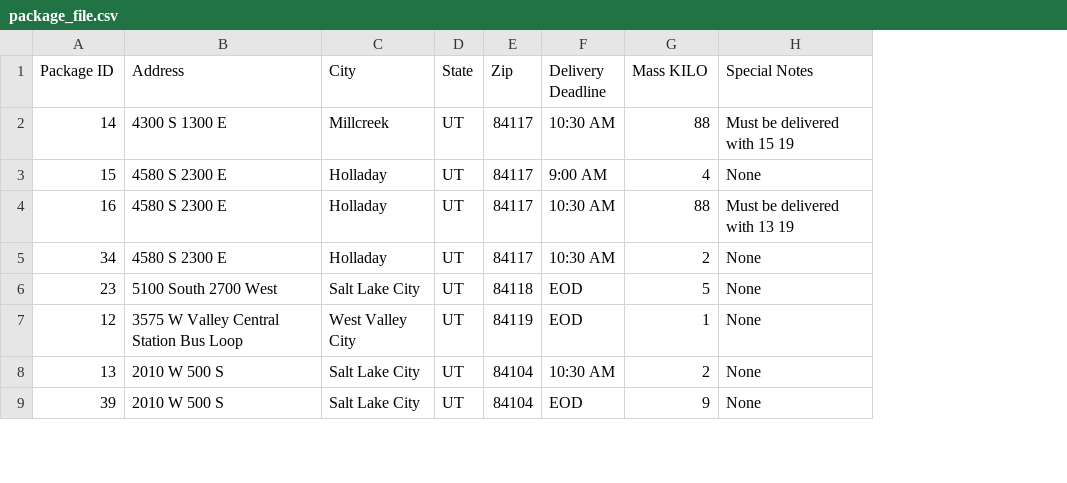
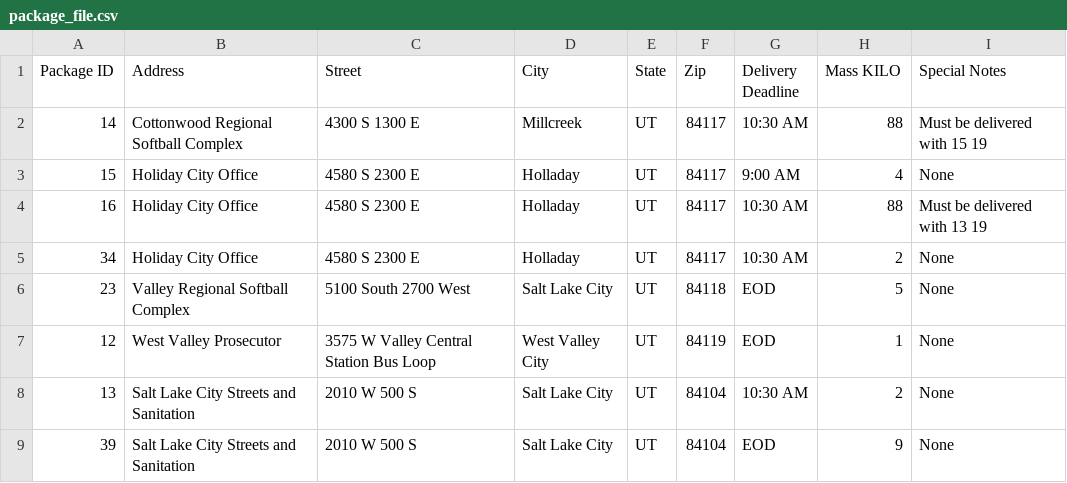
Before and after one commit to wnharper/vehicleroutingapp, a CSV file: package_file.csv, drawn as a sheet; only a part is shown; addresses are those after the commit; the diff names each change by its address in the sheet, - before the commit and + after, or states it on an @@ line.

```diff
--- a/package_file.csv
+++ b/package_file.csv
+column B (Address), rows 2-9: Cottonwood Regional Softball Complex | Holiday City Office | Holiday City Office | Holiday City Office | Valley Regional Softball Complex | West Valley Prosecutor | Salt Lake City Streets and Sanitation | Salt Lake City Streets and Sanitation
-C1: Address
+C1: Street
```
Also changed, not shown: distance_table.csv, 8 other files.
